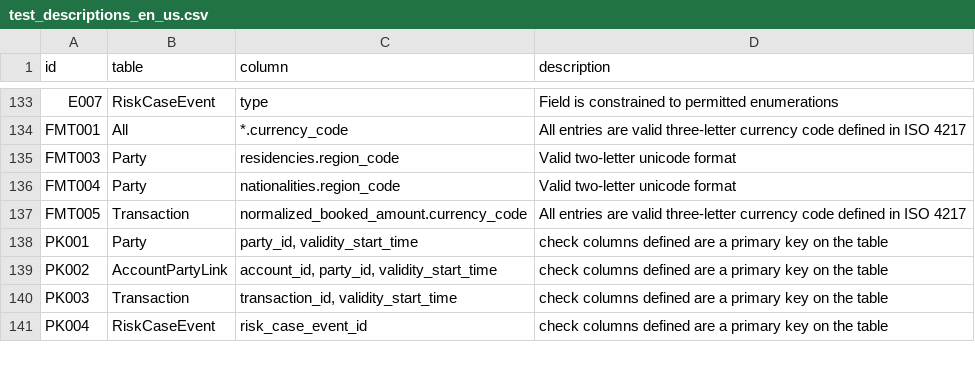
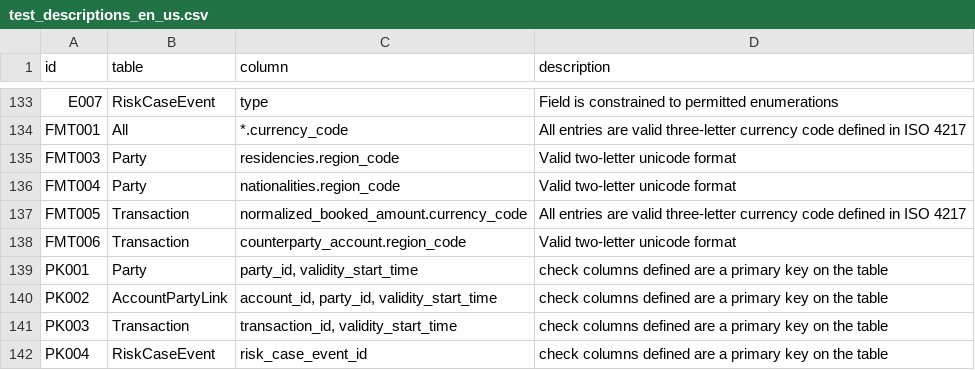
Before and after one commit to ground-truth-ai/amlaidatatests, a CSV file: src/amlaidatatests/resources/test_descriptions_en_us.csv, drawn as a sheet; only a part is shown, gaps mark what is left out; the diff names each change by its address in the sheet, - before the commit and + after, or states it on an @@ line.

Commit message:
feat(test): implement new test for nested region_code, with assorted changes to handle optionality of column

```diff
--- a/src/amlaidatatests/resources/test_descriptions_en_us.csv
+++ b/src/amlaidatatests/resources/test_descriptions_en_us.csv
+row 138: FMT006 | Transaction | counterparty_account.region_code | Valid two-letter unicode format
```
Also changed, not shown: 5 other files.
